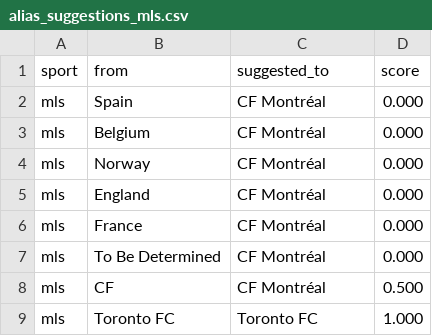
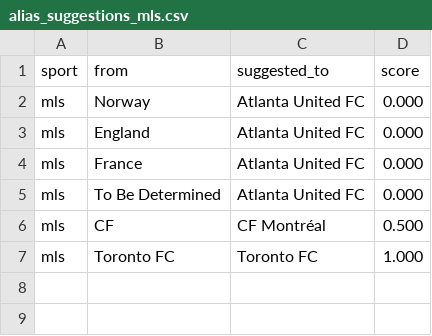
Before and after one commit to cterpening/What_Channel_Is_The_Game, a CSV file: alias_suggestions_mls.csv, drawn as a sheet.

```diff
--- a/alias_suggestions_mls.csv
+++ b/alias_suggestions_mls.csv
@@ -1,8 +1,6 @@
 sport,from,suggested_to,score
-mls,Spain,CF Montréal,0.000
-mls,Belgium,CF Montréal,0.000
-mls,Norway,CF Montréal,0.000
-mls,England,CF Montréal,0.000
-mls,France,CF Montréal,0.000
-mls,To Be Determined,CF Montréal,0.000
+mls,Norway,Atlanta United FC,0.000
+mls,England,Atlanta United FC,0.000
+mls,France,Atlanta United FC,0.000
+mls,To Be Determined,Atlanta United FC,0.000
 mls,CF,CF Montréal,0.500
```
Also changed, not shown: alias_suggestions_fifa_world.csv, alias_suggestions_mlb.csv, 5 other files.
